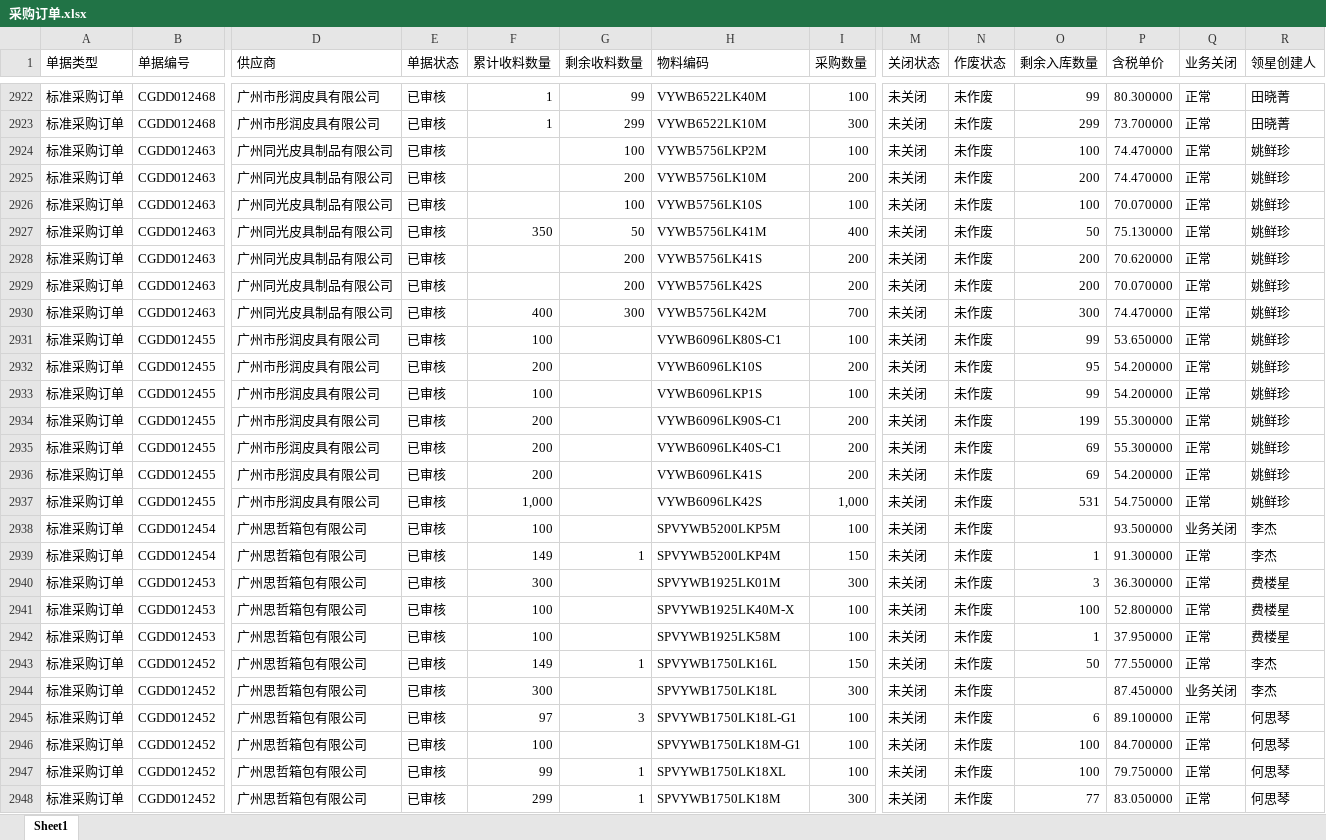
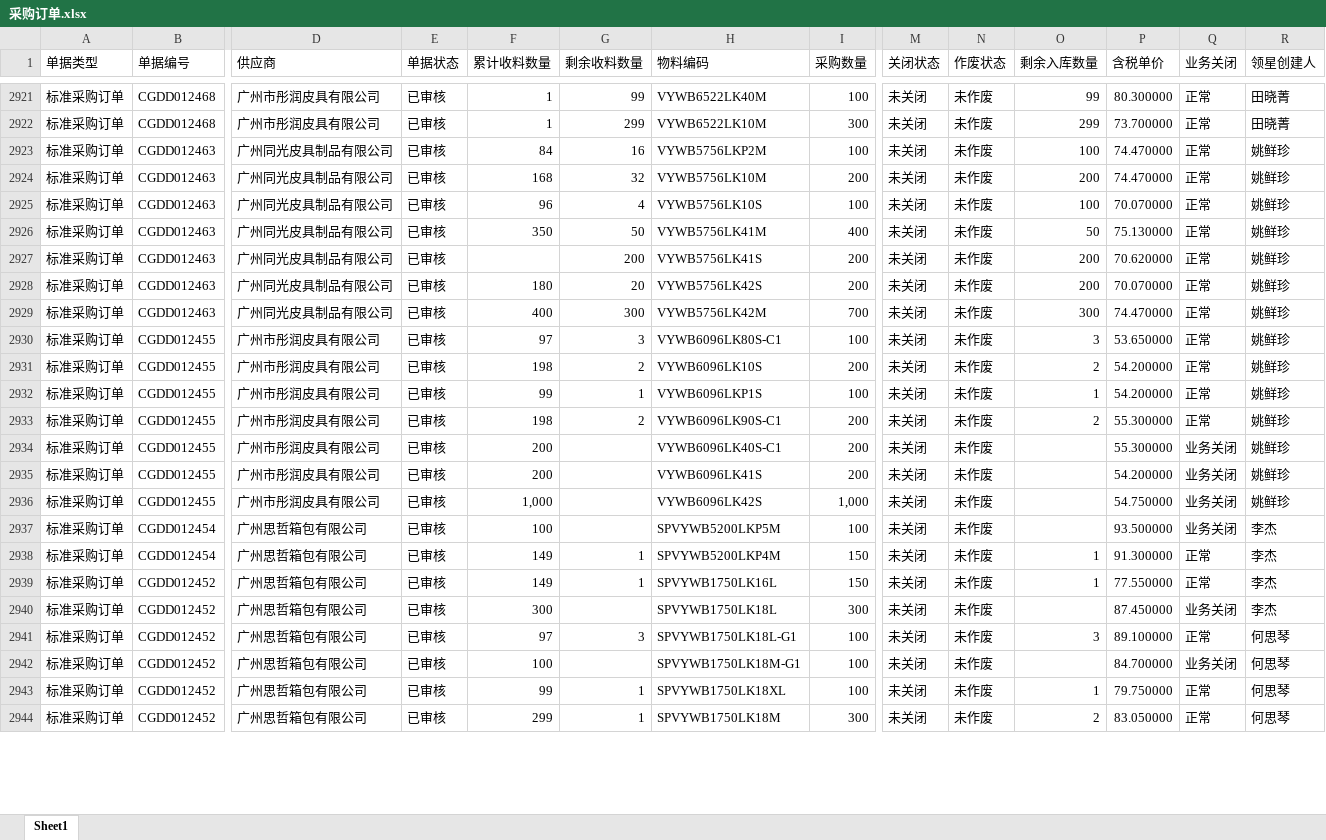
Before and after one commit to yikeqingsongguo/HY.supply-chain-management, an Excel workbook: src/采购订单.xlsx, sheet Sheet1, drawn as a sheet; only a part is shown, gaps mark what is left out; values as stored, in another font and other column widths than the file's, no borders; removed rows and columns are numbered as before the commit, all else as after; rows hold the shown columns only; the diff covers the shown part only; the diff names each change by its address in the sheet, - before the commit and + after, or states it on an @@ line.

```diff
--- a/src/采购订单.xlsx (sheet Sheet1)
+++ b/src/采购订单.xlsx (sheet Sheet1)
-F2923 (累计收料数量): (empty)
+F2923 (累计收料数量): 84
-G2923 (剩余收料数量): 100
+G2923 (剩余收料数量): 16
-F2924 (累计收料数量): (empty)
+F2924 (累计收料数量): 168
-G2924 (剩余收料数量): 200
+G2924 (剩余收料数量): 32
-F2925 (累计收料数量): (empty)
+F2925 (累计收料数量): 96
-G2925 (剩余收料数量): 100
+G2925 (剩余收料数量): 4
-F2928 (累计收料数量): (empty)
+F2928 (累计收料数量): 180
-G2928 (剩余收料数量): 200
+G2928 (剩余收料数量): 20
-F2930 (累计收料数量): 100
+F2930 (累计收料数量): 97
-G2930 (剩余收料数量): (empty)
+G2930 (剩余收料数量): 3
-O2930 (剩余入库数量): 99
+O2930 (剩余入库数量): 3
-F2931 (累计收料数量): 200
+F2931 (累计收料数量): 198
-G2931 (剩余收料数量): (empty)
+G2931 (剩余收料数量): 2
-O2931 (剩余入库数量): 95
+O2931 (剩余入库数量): 2
-F2932 (累计收料数量): 100
+F2932 (累计收料数量): 99
-G2932 (剩余收料数量): (empty)
+G2932 (剩余收料数量): 1
-O2932 (剩余入库数量): 99
+O2932 (剩余入库数量): 1
-F2933 (累计收料数量): 200
+F2933 (累计收料数量): 198
-G2933 (剩余收料数量): (empty)
+G2933 (剩余收料数量): 2
-O2933 (剩余入库数量): 199
+O2933 (剩余入库数量): 2
-O2934:O2935 (剩余入库数量): 69
+O2934:O2935 (剩余入库数量): (empty)
-Q2934:Q2936 (业务关闭): 正常
+Q2934:Q2936 (业务关闭): 业务关闭
-O2936 (剩余入库数量): 531
+O2936 (剩余入库数量): (empty)
-row 2940: 标准采购订单 | CGDD012453 | 广州思哲箱包有限公司 | 已审核 | 300 |  | SPVYWB1925LK01M | 300 | 未关闭 | 未作废 | 3 | 36.300000 | 正常 | 费楼星
-row 2941: 标准采购订单 | CGDD012453 | 广州思哲箱包有限公司 | 已审核 | 100 |  | SPVYWB1925LK40M-X | 100 | 未关闭 | 未作废 | 100 | 52.800000 | 正常 | 费楼星
-row 2942: 标准采购订单 | CGDD012453 | 广州思哲箱包有限公司 | 已审核 | 100 |  | SPVYWB1925LK58M | 100 | 未关闭 | 未作废 | 1 | 37.950000 | 正常 | 费楼星
-O2939 (剩余入库数量): 50
+O2939 (剩余入库数量): 1
-O2941 (剩余入库数量): 6
+O2941 (剩余入库数量): 3
-O2942 (剩余入库数量): 100
+O2942 (剩余入库数量): (empty)
-Q2942 (业务关闭): 正常
+Q2942 (业务关闭): 业务关闭
-O2943 (剩余入库数量): 100
+O2943 (剩余入库数量): 1
-O2944 (剩余入库数量): 77
+O2944 (剩余入库数量): 2
```
Also changed, not shown: 2 added rows, 46 removed rows and 482 edited cells elsewhere in this sheet, 4 other files.
